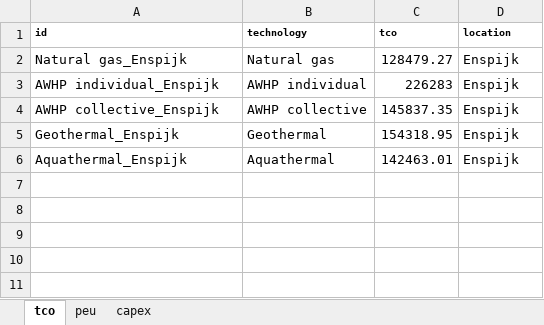
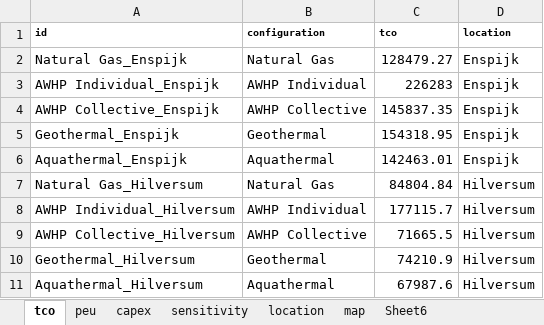
Before and after one commit to karivero/uu-consultancy, an Excel workbook: graphs.xlsx, sheet tco, drawn as a sheet; values as stored, in another font and other column widths than the file's, no borders; the diff names each change by its address in the sheet, - before the commit and + after, or states it on an @@ line.

```diff
--- a/graphs.xlsx (sheet tco)
+++ b/graphs.xlsx (sheet tco)
+sheet tab: sensitivity
+sheet tab: location
+sheet tab: map
+sheet tab: Sheet6
-B1: technology
+B1: configuration
-A2 (id): Natural gas_Enspijk
+A2 (id): Natural Gas_Enspijk
-B2 (configuration): Natural gas
+B2 (configuration): Natural Gas
-A3 (id): AWHP individual_Enspijk
+A3 (id): AWHP Individual_Enspijk
-B3 (configuration): AWHP individual
+B3 (configuration): AWHP Individual
-A4 (id): AWHP collective_Enspijk
+A4 (id): AWHP Collective_Enspijk
-B4 (configuration): AWHP collective
+B4 (configuration): AWHP Collective
+row 7: Natural Gas_Hilversum | Natural Gas | 84804.84 | Hilversum
+row 8: AWHP Individual_Hilversum | AWHP Individual | 177115.7 | Hilversum
+row 9: AWHP Collective_Hilversum | AWHP Collective | 71665.5 | Hilversum
+row 10: Geothermal_Hilversum | Geothermal | 74210.9 | Hilversum
+row 11: Aquathermal_Hilversum | Aquathermal | 67987.6 | Hilversum
```
Also changed, not shown: sheet capex, sheet peu, 1 other file.
